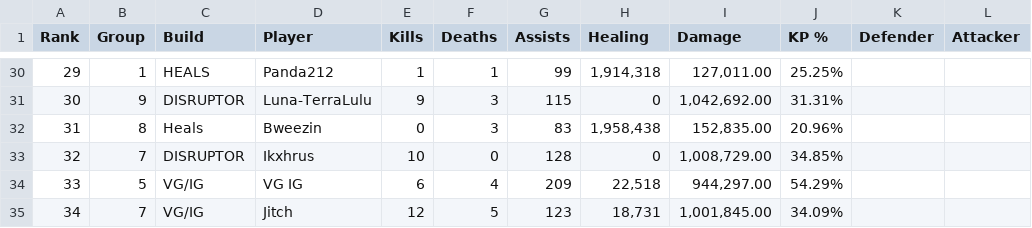
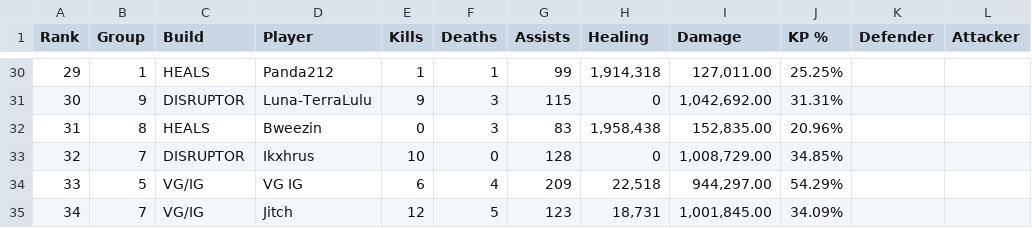
Before and after one commit to JabariWilliams/MG-War-App, a CSV file: public/MGvK6_12-3-25.csv, drawn as a sheet; only a part is shown, gaps mark what is left out; the diff names each change by its address in the sheet, - before the commit and + after, or states it on an @@ line.

Commit message:
Update MGvK6_12-3-25.csv

```diff
--- a/public/MGvK6_12-3-25.csv
+++ b/public/MGvK6_12-3-25.csv
-C32 (Build): Heals
+C32 (Build): HEALS
```
